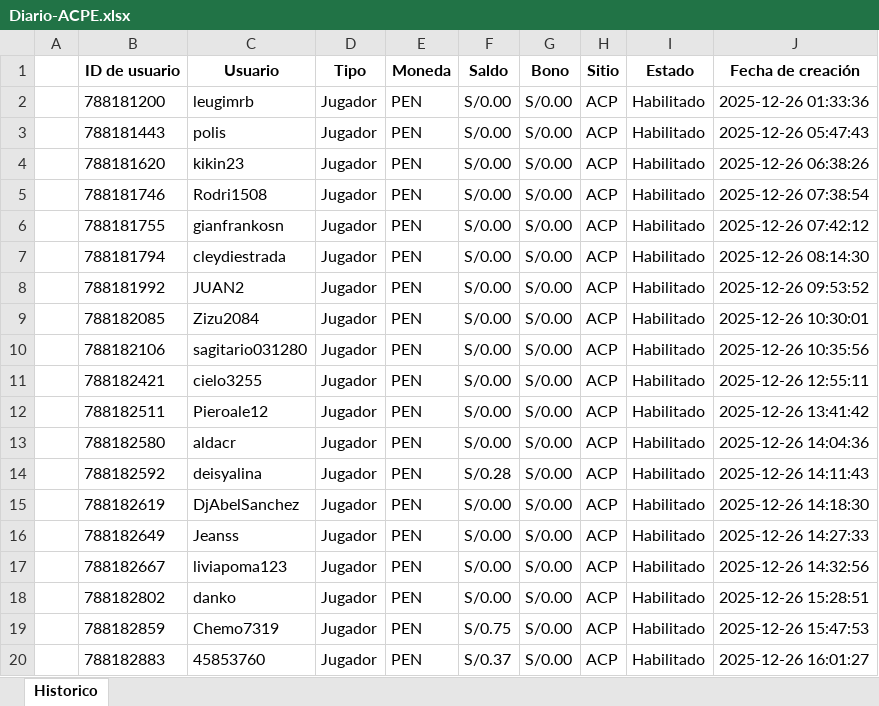
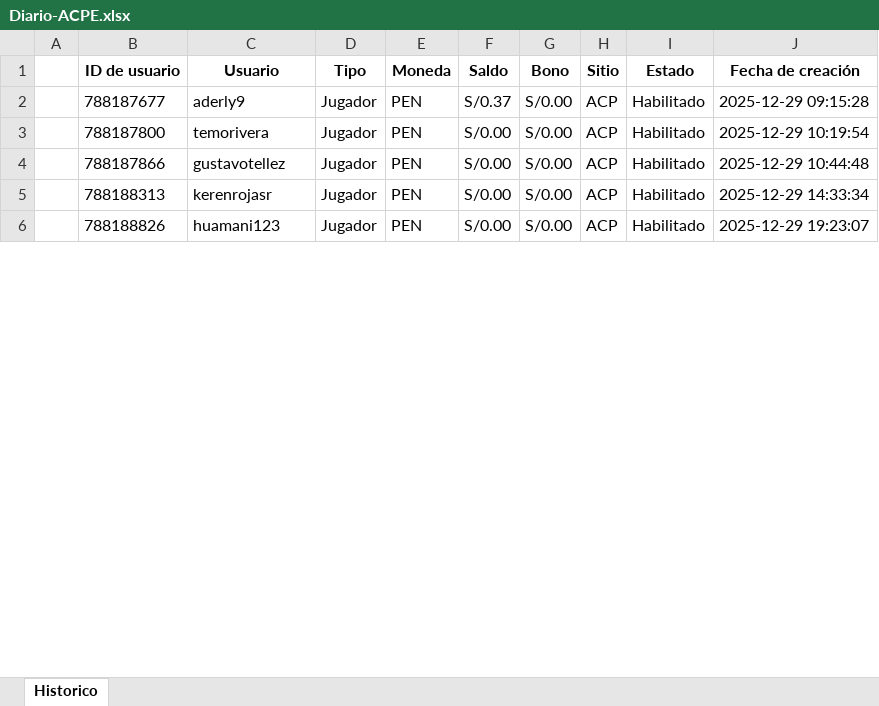
Before and after one commit to james5777/FTD-s-Aciertala, an Excel workbook: Archivos/Diario-ACPE.xlsx, sheet Historico, drawn as a sheet; only a part is shown; values as stored, in another font and other column widths than the file's, no borders; removed rows and columns are numbered as before the commit, all else as after; the diff covers the shown part only; the diff names each change by its address in the sheet, - before the commit and + after, or states it on an @@ line.

```diff
--- a/Archivos/Diario-ACPE.xlsx (sheet Historico)
+++ b/Archivos/Diario-ACPE.xlsx (sheet Historico)
-row 2:  | 788181200 | leugimrb | Jugador | PEN | S/0.00 | S/0.00 | ACP | Habilitado | 2025-12-26 01:33:36
-row 3:  | 788181443 | polis | Jugador | PEN | S/0.00 | S/0.00 | ACP | Habilitado | 2025-12-26 05:47:43
-row 4:  | 788181620 | kikin23 | Jugador | PEN | S/0.00 | S/0.00 | ACP | Habilitado | 2025-12-26 06:38:26
-row 5:  | 788181746 | Rodri1508 | Jugador | PEN | S/0.00 | S/0.00 | ACP | Habilitado | 2025-12-26 07:38:54
-row 6:  | 788181755 | gianfrankosn | Jugador | PEN | S/0.00 | S/0.00 | ACP | Habilitado | 2025-12-26 07:42:12
-B2 (ID de usuario): 788181794
+B2 (ID de usuario): 788187677
-C2 (Usuario): cleydiestrada
+C2 (Usuario): aderly9
-F2 (Saldo): S/0.00
+F2 (Saldo): S/0.37
-J2 (Fecha de creación): 2025-12-26 08:14:30
+J2 (Fecha de creación): 2025-12-29 09:15:28
-row 8:  | 788181992 | JUAN2 | Jugador | PEN | S/0.00 | S/0.00 | ACP | Habilitado | 2025-12-26 09:53:52
-row 9:  | 788182085 | Zizu2084 | Jugador | PEN | S/0.00 | S/0.00 | ACP | Habilitado | 2025-12-26 10:30:01
-row 10:  | 788182106 | sagitario031280 | Jugador | PEN | S/0.00 | S/0.00 | ACP | Habilitado | 2025-12-26 10:35:56
-row 11:  | 788182421 | cielo3255 | Jugador | PEN | S/0.00 | S/0.00 | ACP | Habilitado | 2025-12-26 12:55:11
-B3 (ID de usuario): 788182511
+B3 (ID de usuario): 788187800
-C3 (Usuario): Pieroale12
+C3 (Usuario): temorivera
-J3 (Fecha de creación): 2025-12-26 13:41:42
+J3 (Fecha de creación): 2025-12-29 10:19:54
-row 13:  | 788182580 | aldacr | Jugador | PEN | S/0.00 | S/0.00 | ACP | Habilitado | 2025-12-26 14:04:36
-row 14:  | 788182592 | deisyalina | Jugador | PEN | S/0.28 | S/0.00 | ACP | Habilitado | 2025-12-26 14:11:43
-B4 (ID de usuario): 788182619
+B4 (ID de usuario): 788187866
-C4 (Usuario): DjAbelSanchez
+C4 (Usuario): gustavotellez
-J4 (Fecha de creación): 2025-12-26 14:18:30
+J4 (Fecha de creación): 2025-12-29 10:44:48
-B5 (ID de usuario): 788182649
+B5 (ID de usuario): 788188313
-C5 (Usuario): Jeanss
+C5 (Usuario): kerenrojasr
-J5 (Fecha de creación): 2025-12-26 14:27:33
+J5 (Fecha de creación): 2025-12-29 14:33:34
-B6 (ID de usuario): 788182667
+B6 (ID de usuario): 788188826
-C6 (Usuario): liviapoma123
+C6 (Usuario): huamani123
-J6 (Fecha de creación): 2025-12-26 14:32:56
+J6 (Fecha de creación): 2025-12-29 19:23:07
-row 18:  | 788182802 | danko | Jugador | PEN | S/0.00 | S/0.00 | ACP | Habilitado | 2025-12-26 15:28:51
-row 19:  | 788182859 | Chemo7319 | Jugador | PEN | S/0.75 | S/0.00 | ACP | Habilitado | 2025-12-26 15:47:53
-row 20:  | 788182883 | 45853760 | Jugador | PEN | S/0.37 | S/0.00 | ACP | Habilitado | 2025-12-26 16:01:27
```
Also changed, not shown: 12 removed rows and 7 edited cells elsewhere in this sheet, Algoritmo_ftd_aciertala_peru.xlsx, 4 other files.
